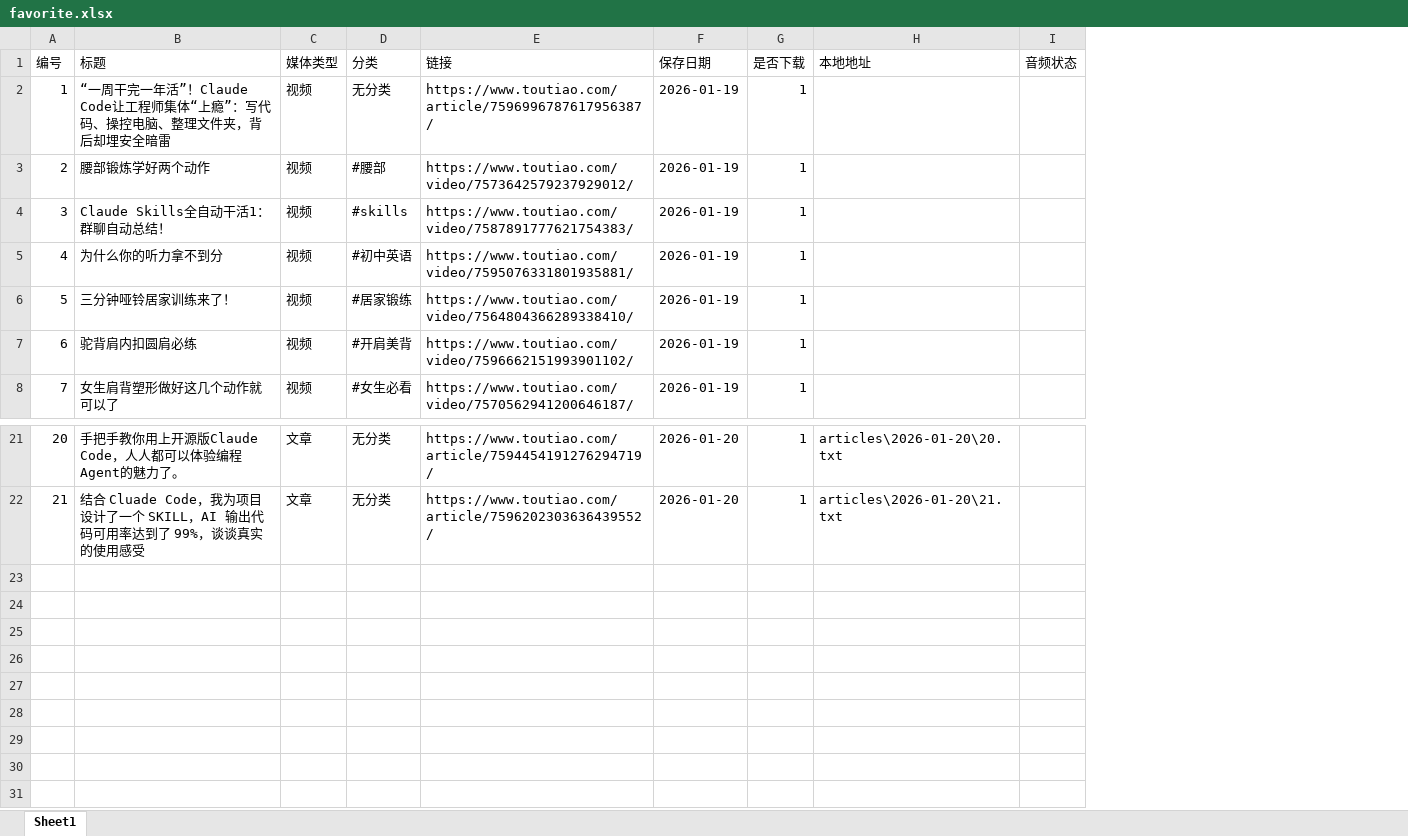
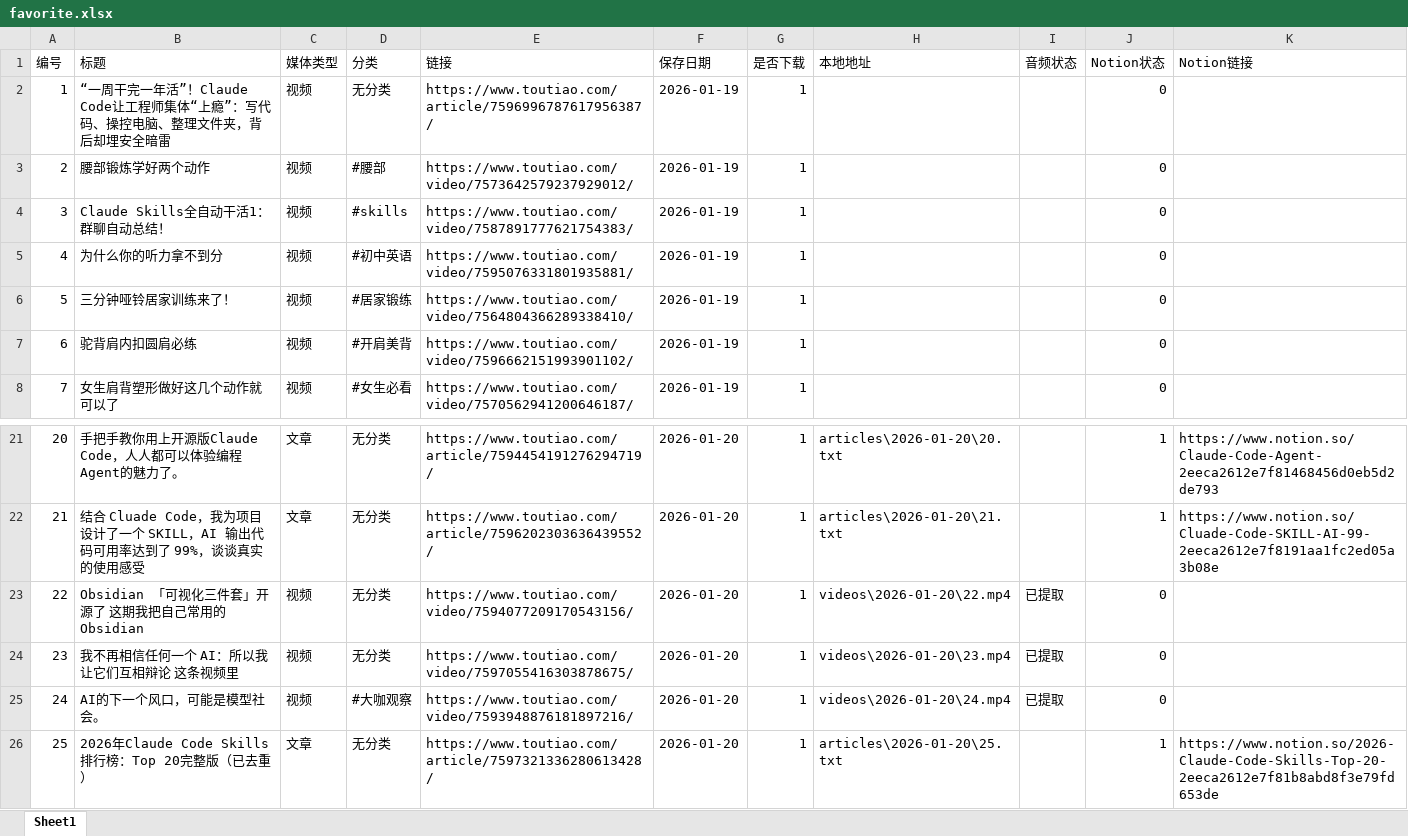
Before and after one commit to DongPo562/Social-Media-Fetch, an Excel workbook: favorite.xlsx, sheet Sheet1, drawn as a sheet; only a part is shown, gaps mark what is left out; values as stored, in another font and other column widths than the file's, no borders; the diff names each change by its address in the sheet, - before the commit and + after, or states it on an @@ line.

Commit message:
feat(Notion): 添加Notion同步功能并优化收藏页面导航
新增Notion同步配置选项和功能模块，支持自动将文章同步至Notion
优化收藏页面导航逻辑，增加多种定位策略和错误处理
扩展Excel数据结构，添加Notion状态和链接字段

```diff
--- a/favorite.xlsx (sheet Sheet1)
+++ b/favorite.xlsx (sheet Sheet1)
+column J (Notion状态), rows 2-8: all 0; rows 21-22: 1 | 1
+column K (Notion链接), rows 21-22: https://www.notion.so/Claude-Code-Agent-2eeca2612e7f81468456d0eb5d2de793 | https://www.notion.so/Cluade-Code-SKILL-AI-99-2eeca2612e7f8191aa1fc2ed05a3b08e
+row 23: 22 | Obsidian 「可视化三件套」开源了 这期我把自己常用的 Obsidian | 视频 | 无分类 | https://www.toutiao.com/video/7594077209170543156/ | 2026-01-20 | 1 | videos\2026-01-20\22.mp4 | 已提取 | 0
+row 24: 23 | 我不再相信任何一个 AI：所以我让它们互相辩论 这条视频里 | 视频 | 无分类 | https://www.toutiao.com/video/7597055416303878675/ | 2026-01-20 | 1 | videos\2026-01-20\23.mp4 | 已提取 | 0
+row 25: 24 | AI的下一个风口，可能是模型社会。 | 视频 | #大咖观察 | https://www.toutiao.com/video/7593948876181897216/ | 2026-01-20 | 1 | videos\2026-01-20\24.mp4 | 已提取 | 0
+row 26: 25 | 2026年Claude Code Skills排行榜：Top 20完整版（已去重） | 文章 | 无分类 | https://www.toutiao.com/article/7597321336280613428/ | 2026-01-20 | 1 | articles\2026-01-20\25.txt |  | 1 | https://www.notion.so/2026-Claude-Code-Skills-Top-20-2eeca2612e7f81b8abd8f3e79fd653de
```
Also changed, not shown: 5 other files.
